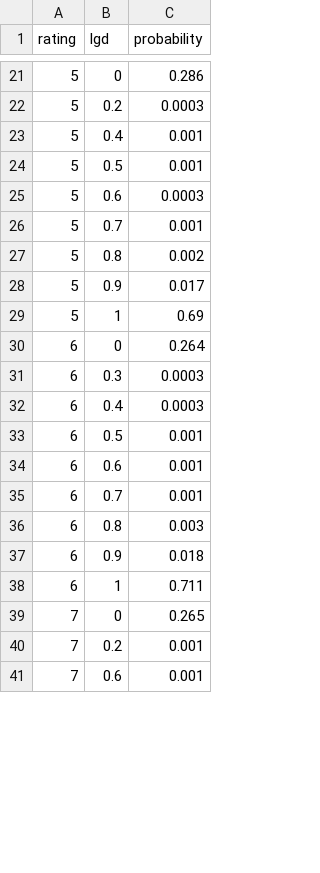
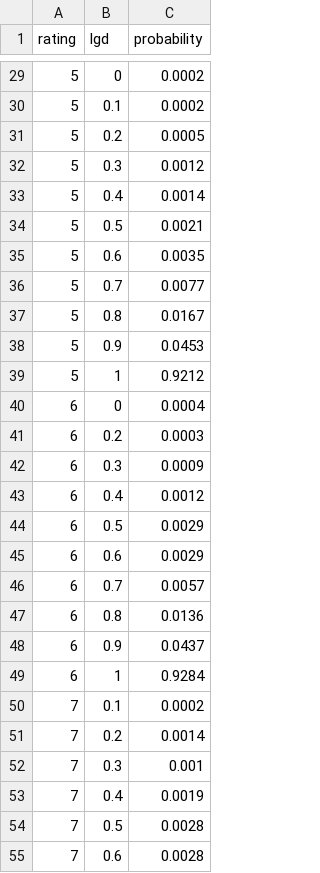
Before and after one commit to nlamduy/UEH_MS_Thesis, a CSV file: data/rating_lgd_prob.csv, drawn as a sheet; only a part is shown, gaps mark what is left out; the diff covers the shown part only.

```diff
--- a/data/rating_lgd_prob.csv
+++ b/data/rating_lgd_prob.csv
@@ -21,21 +29,27 @@ rating,lgd,probability
-5,0,0.286
-5,0.2,0.0003
-5,0.4,0.001
-5,0.5,0.001
-5,0.6,0.0003
-5,0.7,0.001
-5,0.8,0.002
-5,0.9,0.017
-5,1,0.69
-6,0,0.264
-6,0.3,0.0003
-6,0.4,0.0003
-6,0.5,0.001
-6,0.6,0.001
-6,0.7,0.001
-6,0.8,0.003
-6,0.9,0.018
-6,1,0.711
-7,0,0.265
-7,0.2,0.001
-7,0.6,0.001
+5,0,0.0002
+5,0.1,0.0002
+5,0.2,0.0005
+5,0.3,0.0012
+5,0.4,0.0014
+5,0.5,0.0021
+5,0.6,0.0035
+5,0.7,0.0077
+5,0.8,0.0167
+5,0.9,0.0453
+5,1,0.9212
+6,0,0.0004
+6,0.2,0.0003
+6,0.3,0.0009
+6,0.4,0.0012
+6,0.5,0.0029
+6,0.6,0.0029
+6,0.7,0.0057
+6,0.8,0.0136
+6,0.9,0.0437
+6,1,0.9284
+7,0.1,0.0002
+7,0.2,0.0014
+7,0.3,0.001
+7,0.4,0.0019
+7,0.5,0.0028
+7,0.6,0.0028
```
Also changed, not shown: 30 added rows and 35 edited cells elsewhere in this file.
